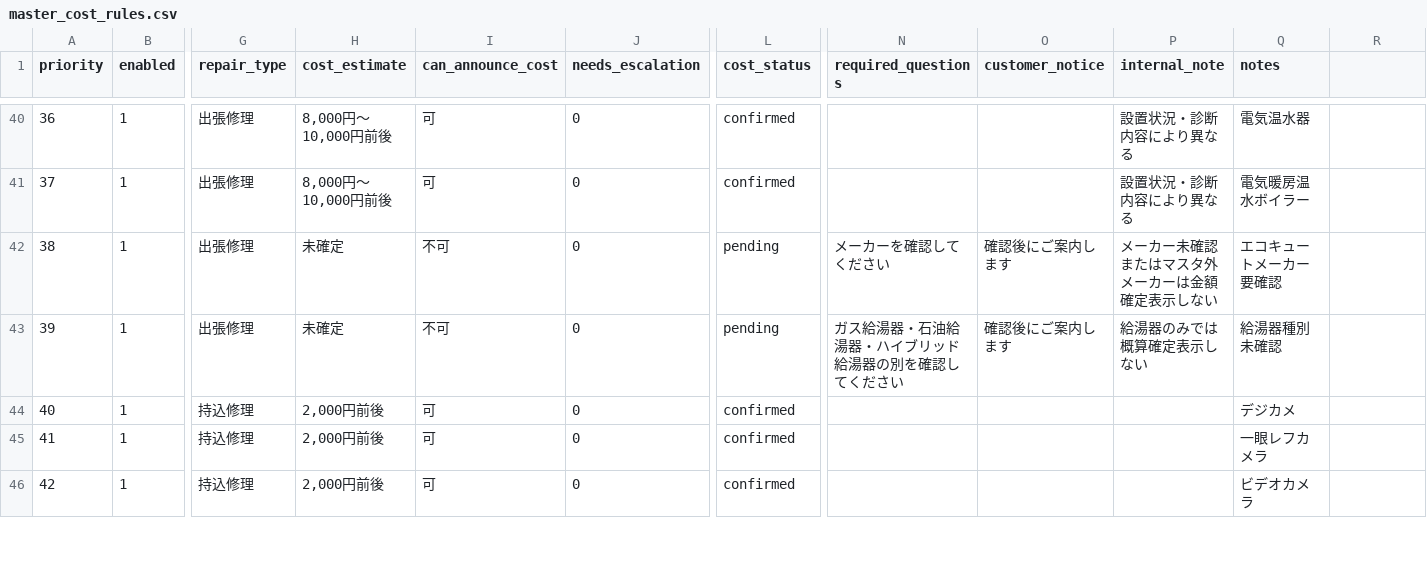
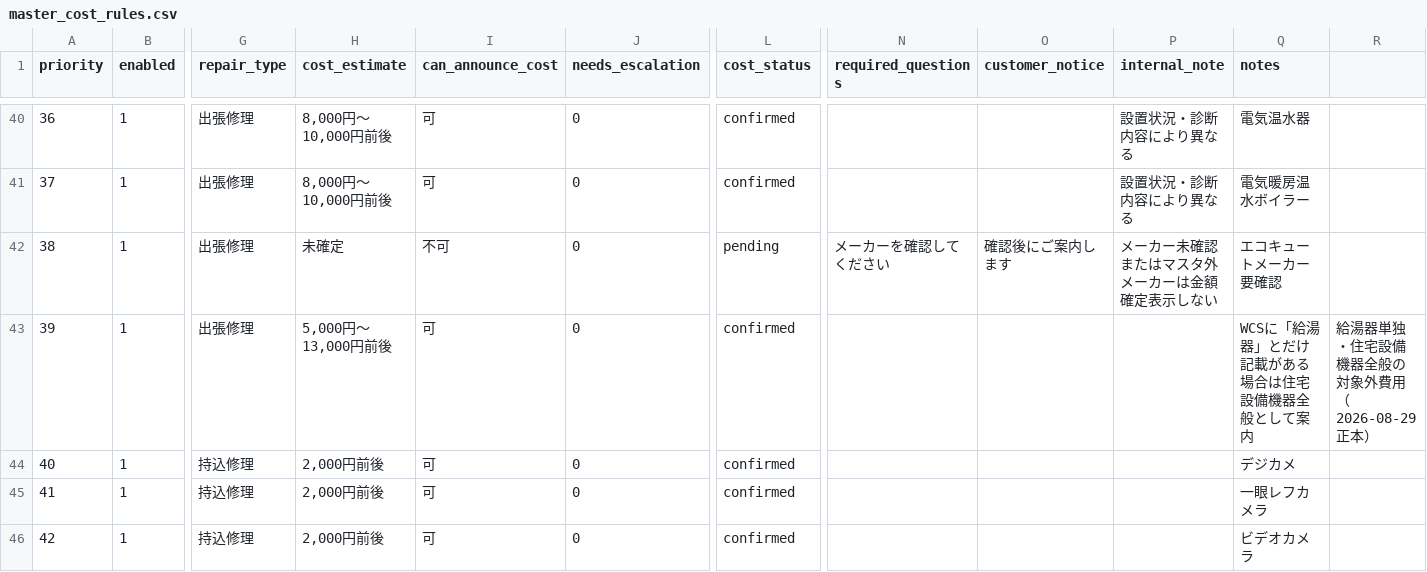
Before and after one commit to shigeki2026-tech/WRT-helpr, a CSV file: data/master_cost_rules.csv, drawn as a sheet; only a part is shown, gaps mark what is left out; the diff names each change by its address in the sheet, - before the commit and + after, or states it on an @@ line.

Commit message:
Route generic water-heater cases to housing cost

```diff
--- a/data/master_cost_rules.csv
+++ b/data/master_cost_rules.csv
-H43 (cost_estimate): 未確定
+H43 (cost_estimate): 5,000円～13,000円前後
-I43 (can_announce_cost): 不可
+I43 (can_announce_cost): 可
-L43 (cost_status): pending
+L43 (cost_status): confirmed
-N43 (required_questions): ガス給湯器・石油給湯器・ハイブリッド給湯器の別を確認してください
+N43 (required_questions): (empty)
-O43 (customer_notice): 確認後にご案内します
+O43 (customer_notice): (empty)
-P43 (internal_note): 給湯器のみでは概算確定表示しない
+P43 (internal_note): (empty)
-Q43 (notes): 給湯器種別未確認
+Q43 (notes): WCSに「給湯器」とだけ記載がある場合は住宅設備機器全般として案内
-R43: (empty)
+R43: 給湯器単独・住宅設備機器全般の対象外費用（2026-08-29正本）
```
